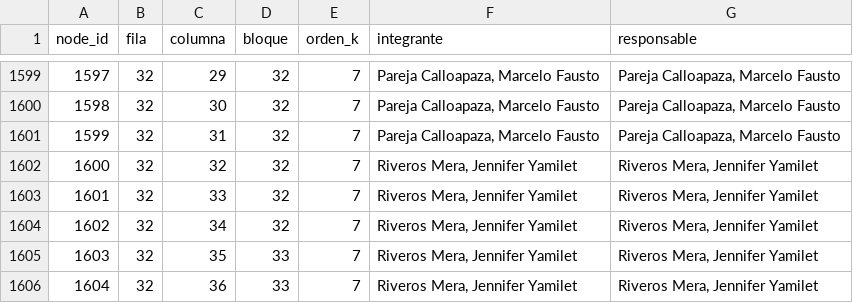
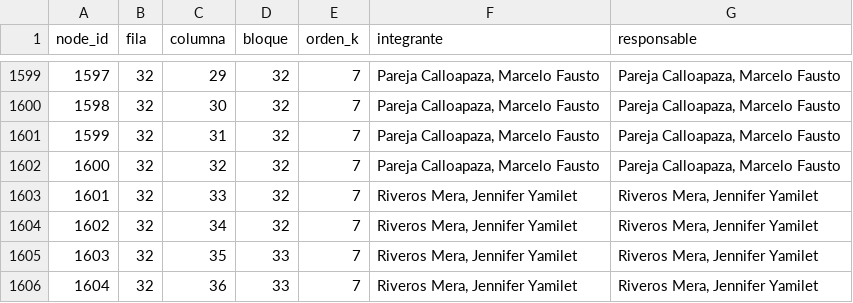
Before and after one commit to upc-pre-202610-1acc0184-4749-grupo-5/busqueda-rutas-app, a CSV file: dataset/sudoku_nodes.csv, drawn as a sheet; only a part is shown, gaps mark what is left out.

Commit message:
fix: adjust node partition quotas to Pareja: 801 and Riveros: 800

```diff
--- a/dataset/sudoku_nodes.csv
+++ b/dataset/sudoku_nodes.csv
@@ -1601,3 +1601,3 @@ node_id,fila,columna,bloque,orden_k,integrante,responsable
 1599,32,31,32,7,"Pareja Calloapaza, Marcelo Fausto","Pareja Calloapaza, Marcelo Fausto"
-1600,32,32,32,7,"Riveros Mera, Jennifer Yamilet","Riveros Mera, Jennifer Yamilet"
+1600,32,32,32,7,"Pareja Calloapaza, Marcelo Fausto","Pareja Calloapaza, Marcelo Fausto"
 1601,32,33,32,7,"Riveros Mera, Jennifer Yamilet","Riveros Mera, Jennifer Yamilet"
```
Also changed, not shown: 4 other files.
